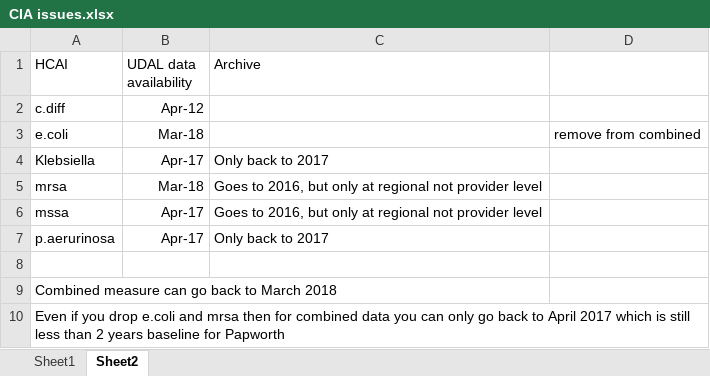
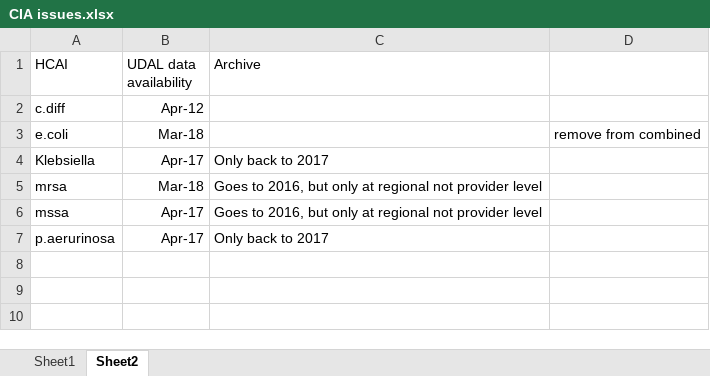
Before and after one commit to The-Strategy-Unit/nhp_sbr_impacts, an Excel workbook: CIA issues.xlsx, sheet Sheet2, drawn as a sheet; values as stored, in another font and other column widths than the file's, no borders; the diff names each change by its address in the sheet, - before the commit and + after, or states it on an @@ line.

```diff
--- a/CIA issues.xlsx (sheet Sheet2)
+++ b/CIA issues.xlsx (sheet Sheet2)
-row 8: (empty)
-row 9: Combined measure can go back to March 2018
-row 10: Even if you drop e.coli and mrsa then for combined data you can only go back to April 2017 which is still less than 2 years baseline for Papworth
```
Also changed, not shown: sheet Sheet1, 5 other files.
